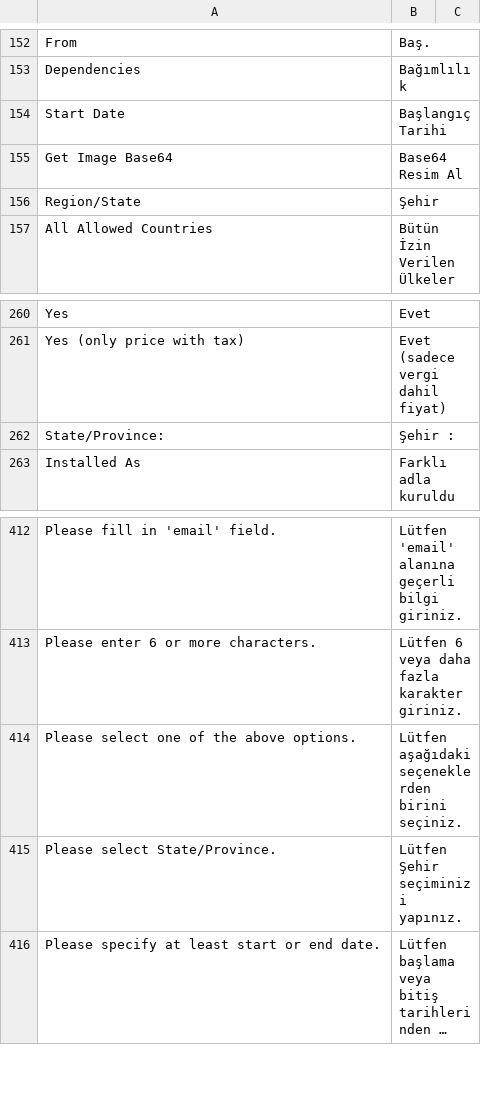
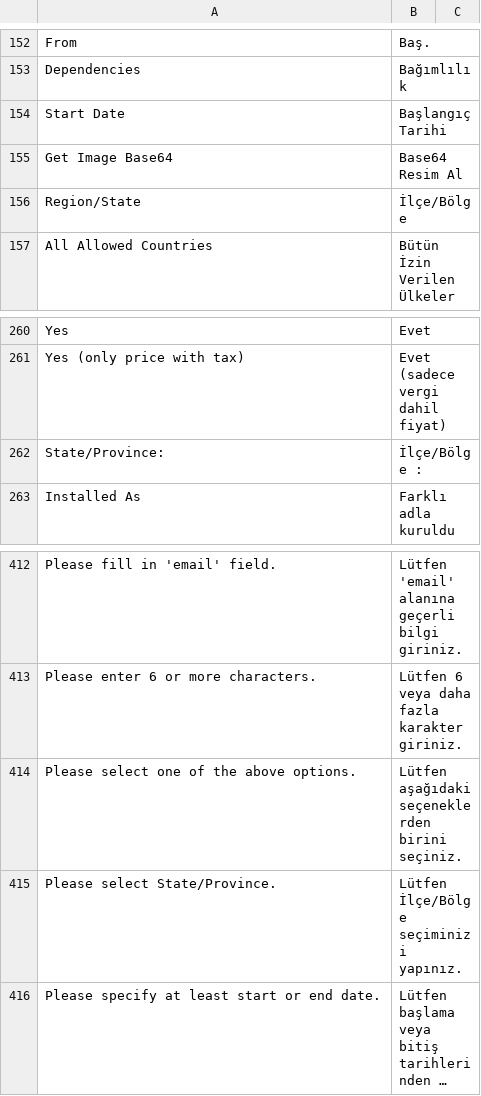
Before and after one commit to midorikocak/luzdemia, a CSV file: app/locale/tr_TR/Mage_Adminhtml.csv, drawn as a sheet; only a part is shown, gaps mark what is left out; long unchanged cells end in …; the diff names each change by its address in the sheet, - before the commit and + after, or states it on an @@ line.

```diff
--- a/app/locale/tr_TR/Mage_Adminhtml.csv
+++ b/app/locale/tr_TR/Mage_Adminhtml.csv
-B156: Şehir
+B156: İlçe/Bölge
-B262: Şehir :
+B262: İlçe/Bölge :
-B415: Lütfen Şehir seçiminizi yapınız.
+B415: Lütfen İlçe/Bölge seçiminizi yapınız.
```
Also changed, not shown: app/locale/tr_TR/Mage_Checkout.csv, app/locale/tr_TR/Mage_Directory.csv, 14 other files.
